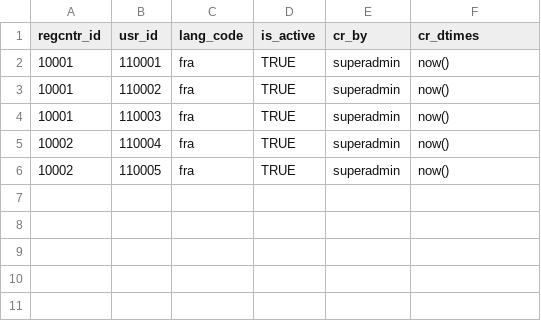
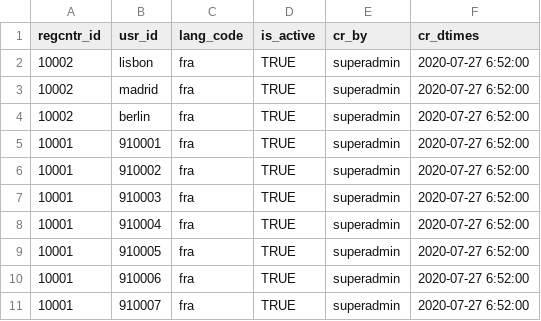
Before and after one commit to WuriGuinea/mosip-guinea-ref-impl, a CSV file: db_scripts/mosip_master/dml/master-reg_center_user.csv, drawn as a sheet.

```diff
--- a/db_scripts/mosip_master/dml/master-reg_center_user.csv
+++ b/db_scripts/mosip_master/dml/master-reg_center_user.csv
@@ -1,6 +1,11 @@
 regcntr_id,usr_id,lang_code,is_active,cr_by,cr_dtimes
-10001,110001,fra,TRUE,superadmin,now()
-10001,110002,fra,TRUE,superadmin,now()
-10001,110003,fra,TRUE,superadmin,now()
-10002,110004,fra,TRUE,superadmin,now()
-10002,110005,fra,TRUE,superadmin,now()
+10002,lisbon,fra,TRUE,superadmin,2020-07-27 6:52:00
+10002,madrid,fra,TRUE,superadmin,2020-07-27 6:52:00
+10002,berlin,fra,TRUE,superadmin,2020-07-27 6:52:00
+10001,910001,fra,TRUE,superadmin,2020-07-27 6:52:00
+10001,910002,fra,TRUE,superadmin,2020-07-27 6:52:00
+10001,910003,fra,TRUE,superadmin,2020-07-27 6:52:00
+10001,910004,fra,TRUE,superadmin,2020-07-27 6:52:00
+10001,910005,fra,TRUE,superadmin,2020-07-27 6:52:00
+10001,910006,fra,TRUE,superadmin,2020-07-27 6:52:00
+10001,910007,fra,TRUE,superadmin,2020-07-27 6:52:00
```
Also changed, not shown: db_scripts/mosip_master/dml/master-machine_master.csv, db_scripts/mosip_master/dml/master-reg_center_machine_device.csv, 17 other files.
